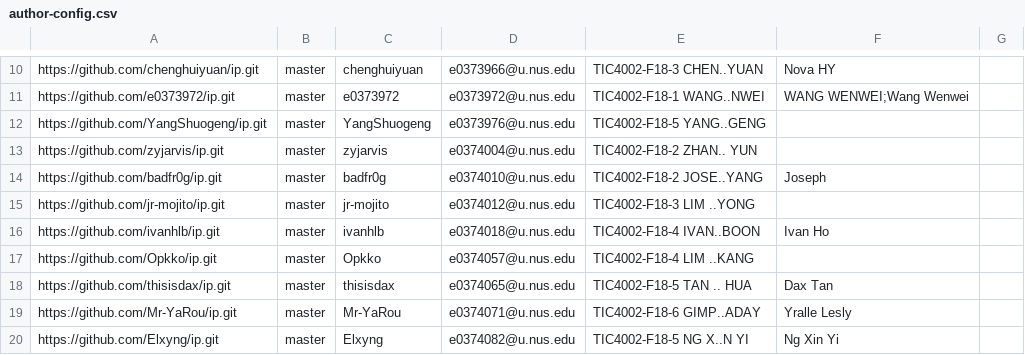
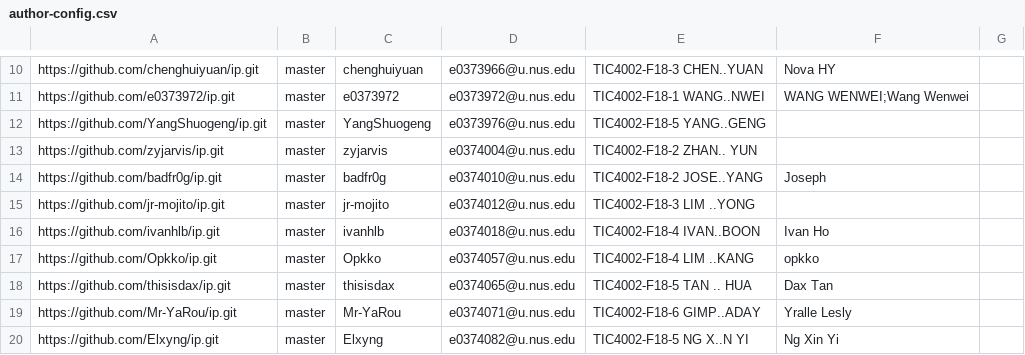
Before and after one commit to nus-tic4002-AY2122S2/ip-dashboard, a CSV file: configs/author-config.csv, drawn as a sheet; only a part is shown, gaps mark what is left out.

Commit message:
Update configs

```diff
--- a/configs/author-config.csv
+++ b/configs/author-config.csv
@@ -16,3 +16,3 @@ https://github.com/jr-mojito/ip.git,master,jr-mojito,e0374012@u.nus.edu,TIC4002-
 https://github.com/ivanhlb/ip.git,master,ivanhlb,e0374018@u.nus.edu,TIC4002-F18-4 IVAN..BOON,Ivan Ho,
-https://github.com/Opkko/ip.git,master,Opkko,e0374057@u.nus.edu,TIC4002-F18-4 LIM ..KANG,,
+https://github.com/Opkko/ip.git,master,Opkko,e0374057@u.nus.edu,TIC4002-F18-4 LIM ..KANG,opkko,
 https://github.com/thisisdax/ip.git,master,thisisdax,e0374065@u.nus.edu,TIC4002-F18-5 TAN .. HUA,Dax Tan,
```
